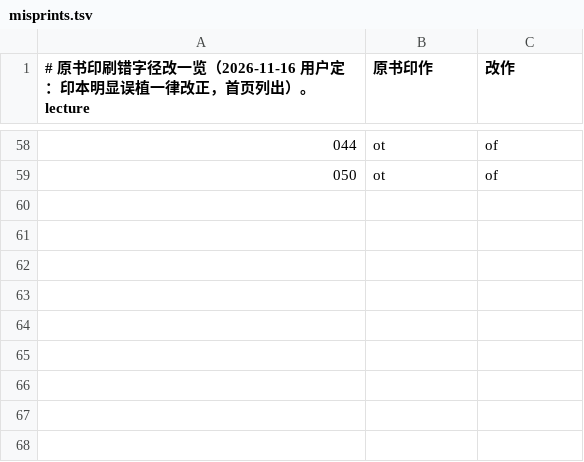
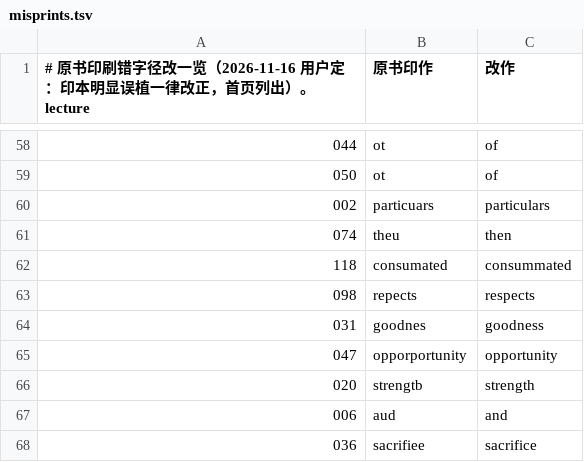
Before and after one commit to whcjb/whcjb.github.io, a TSV file: foote_raw/luke/misprints.tsv, drawn as a sheet; only a part is shown, gaps mark what is left out.

```diff
--- a/foote_raw/luke/misprints.tsv
+++ b/foote_raw/luke/misprints.tsv
@@ -59 +59,10 @@
 050	ot	of
+002	particuars	particulars
+074	theu	then
+118	consumated	consummated
+098	repects	respects
+031	goodnes	goodness
+047	opporportunity	opportunity
+020	strengtb	strength
+006	aud	and
+036	sacrifiee	sacrifice
```
Also changed, not shown: foote_raw/luke/vlm_recheck2_fixes.tsv, 17 other files.
